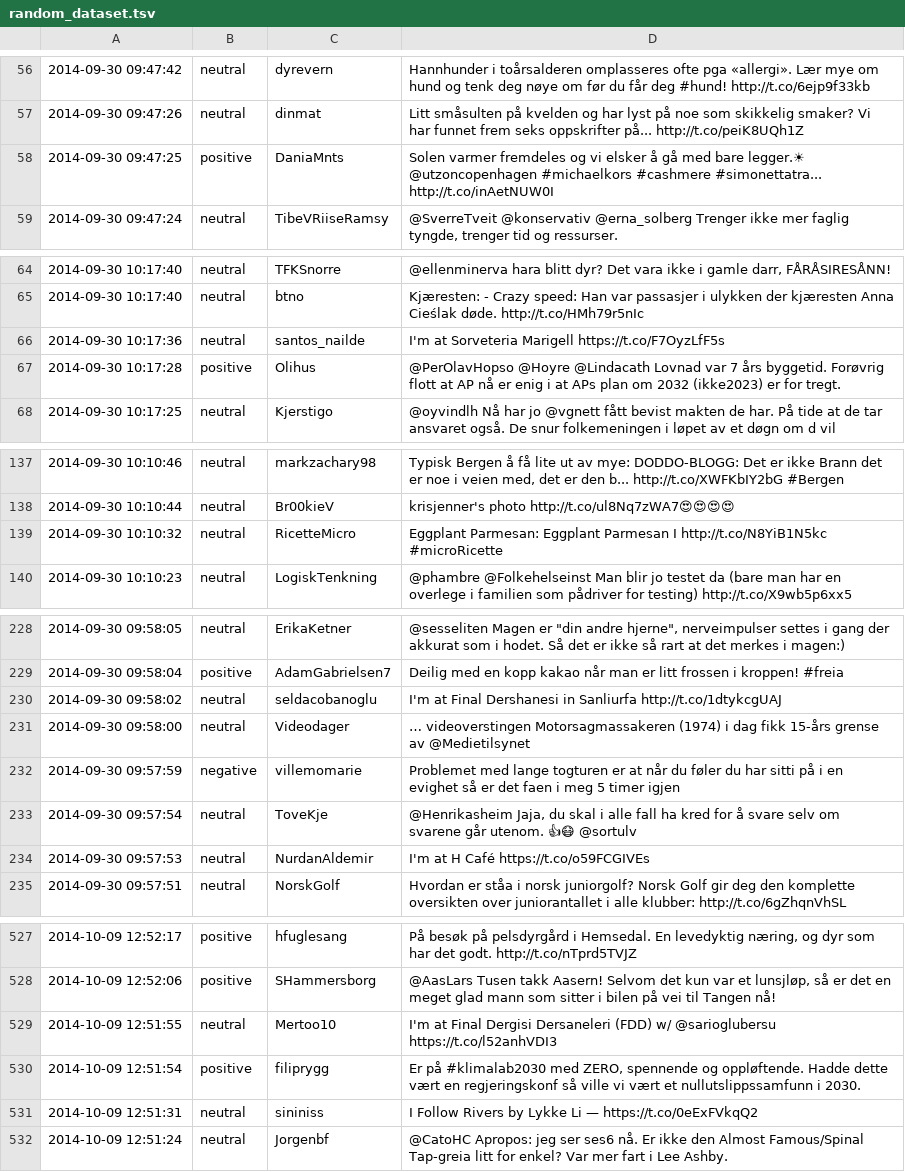
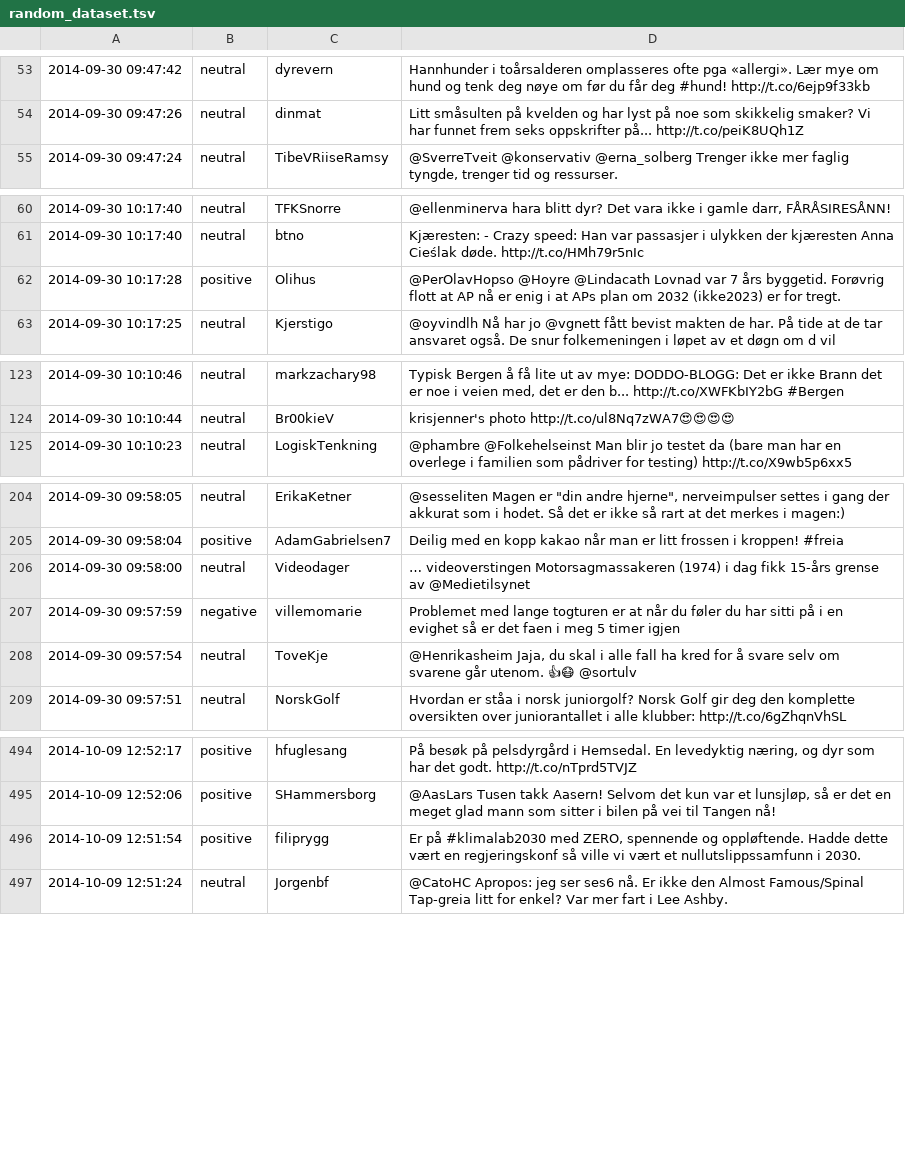
Before and after one commit to JohnArneOye/twitter-sentiment, a TSV file: jill_annotated_data/random_dataset.tsv, drawn as a sheet; only a part is shown, gaps mark what is left out; the diff covers the shown part only; the diff names each change by its address in the sheet, - before the commit and + after, or states it on an @@ line.

```diff
--- a/jill_annotated_data/random_dataset.tsv
+++ b/jill_annotated_data/random_dataset.tsv
-row 58: 2014-09-30 09:47:25 | positive | DaniaMnts | Solen varmer fremdeles og vi elsker å gå med bare legger.☀ @utzoncopenhagen #michaelkors #cashmere #simonettatra... http://t.co/inAetNUW0I
-row 66: 2014-09-30 10:17:36 | neutral | santos_nailde | I'm at Sorveteria Marigell https://t.co/F7OyzLfF5s
-row 139: 2014-09-30 10:10:32 | neutral | RicetteMicro | Eggplant Parmesan: Eggplant Parmesan I http://t.co/N8YiB1N5kc #microRicette
-row 230: 2014-09-30 09:58:02 | neutral | seldacobanoglu | I'm at Final Dershanesi in Sanliurfa http://t.co/1dtykcgUAJ
-row 234: 2014-09-30 09:57:53 | neutral | NurdanAldemir | I'm at H Café https://t.co/o59FCGIVEs
-row 529: 2014-10-09 12:51:55 | neutral | Mertoo10 | I'm at Final Dergisi Dersaneleri (FDD) w/ @sarioglubersu https://t.co/l52anhVDI3
-row 531: 2014-10-09 12:51:31 | neutral | sininiss | I Follow Rivers by Lykke Li — https://t.co/0eExFVkqQ2
```
Also changed, not shown: 29 removed rows elsewhere in this file, test_annotated_data/erna_dataset.tsv, 15 other files.
